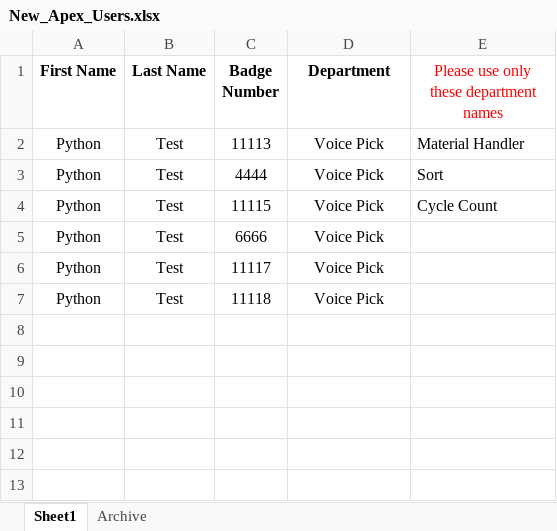
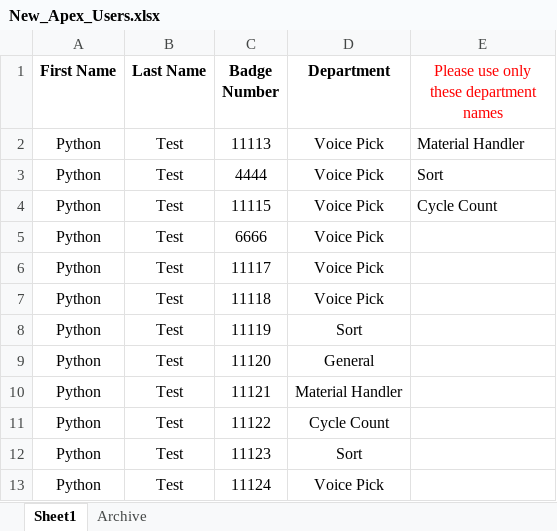
Before and after one commit to Brand07/Apex-Revamped, an Excel workbook: New_Apex_Users.xlsx, sheet Sheet1, drawn as a sheet; values as stored, in another font and other column widths than the file's, no borders; table styles not drawn; the diff names each change by its address in the sheet, - before the commit and + after, or states it on an @@ line.

```diff
--- a/New_Apex_Users.xlsx (sheet Sheet1)
+++ b/New_Apex_Users.xlsx (sheet Sheet1)
+row 8: Python | Test | 11119 | Sort
+row 9: Python | Test | 11120 | General
+row 10: Python | Test | 11121 | Material Handler
+row 11: Python | Test | 11122 | Cycle Count
+row 12: Python | Test | 11123 | Sort
+row 13: Python | Test | 11124 | Voice Pick
```
Also changed, not shown: 1 other file.
